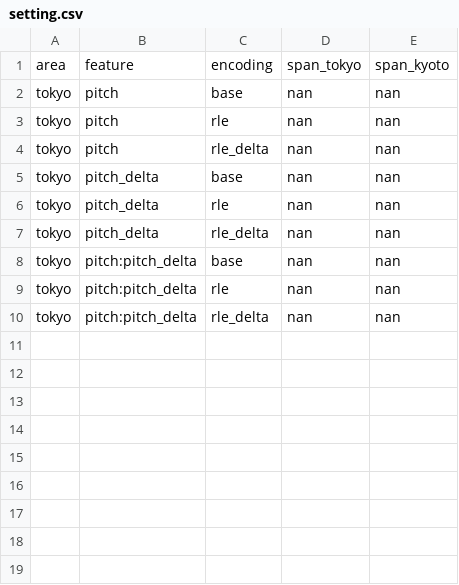
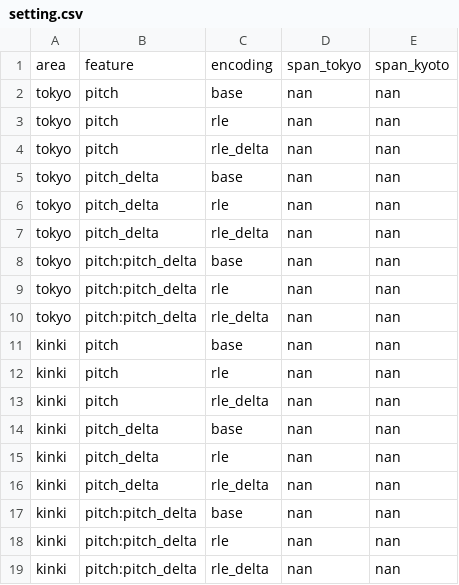
Before and after one commit to kishiyamat/illusory-vowel-keihan, a CSV file: model/setting.csv, drawn as a sheet; the diff names each change by its address in the sheet, - before the commit and + after, or states it on an @@ line.

```diff
--- a/model/setting.csv
+++ b/model/setting.csv
+row 11: kinki | pitch | base | nan | nan
+row 12: kinki | pitch | rle | nan | nan
+row 13: kinki | pitch | rle_delta | nan | nan
+row 14: kinki | pitch_delta | base | nan | nan
+row 15: kinki | pitch_delta | rle | nan | nan
+row 16: kinki | pitch_delta | rle_delta | nan | nan
+row 17: kinki | pitch:pitch_delta | base | nan | nan
+row 18: kinki | pitch:pitch_delta | rle | nan | nan
+row 19: kinki | pitch:pitch_delta | rle_delta | nan | nan
```
Also changed, not shown: 1 other file.
